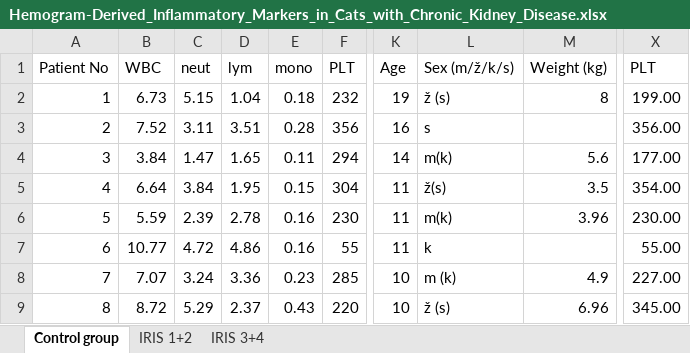
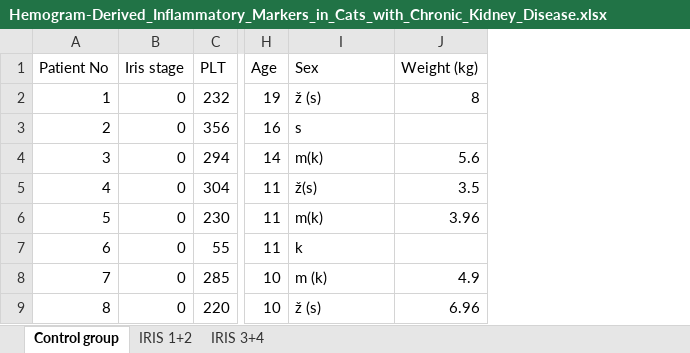
Before and after one commit to EleonoraTkach/kidney_disease, an Excel workbook: Hemogram-Derived_Inflammatory_Markers_in_Cats_with_Chronic_Kidney_Disease.xlsx, sheet Control group, drawn as a sheet; only a part is shown, gaps mark what is left out; values as stored, in another font and other column widths than the file's, no borders; removed rows and columns are numbered as before the commit, all else as after; the diff names each change by its address in the sheet, - before the commit and + after, or states it on an @@ line.

```diff
--- a/Hemogram-Derived_Inflammatory_Markers_in_Cats_with_Chronic_Kidney_Disease.xlsx (sheet Control group)
+++ b/Hemogram-Derived_Inflammatory_Markers_in_Cats_with_Chronic_Kidney_Disease.xlsx (sheet Control group)
-column B (WBC), rows 2-9: 6.73 | 7.52 | 3.84 | 6.64 | 5.59 | 10.77 | 7.07 | 8.72
-column C (neut), rows 2-9: 5.15 | 3.11 | 1.47 | 3.84 | 2.39 | 4.72 | 3.24 | 5.29
-column D (lym), rows 2-9: 1.04 | 3.51 | 1.65 | 1.95 | 2.78 | 4.86 | 3.36 | 2.37
-column E (mono), rows 2-9: 0.18 | 0.28 | 0.11 | 0.15 | 0.16 | 0.16 | 0.23 | 0.43
+column B (Iris stage), rows 2-9: all 0
-column X (PLT), rows 2-9: 199.00 | 356.00 | 177.00 | 354.00 | 230.00 | 55.00 | 227.00 | 345.00
-I1: Sex (m/ž/k/s)
+I1: Sex
```
Also changed, not shown: sheet IRIS 1+2, sheet IRIS 3+4, formulas that keep their value, 4 other files.
